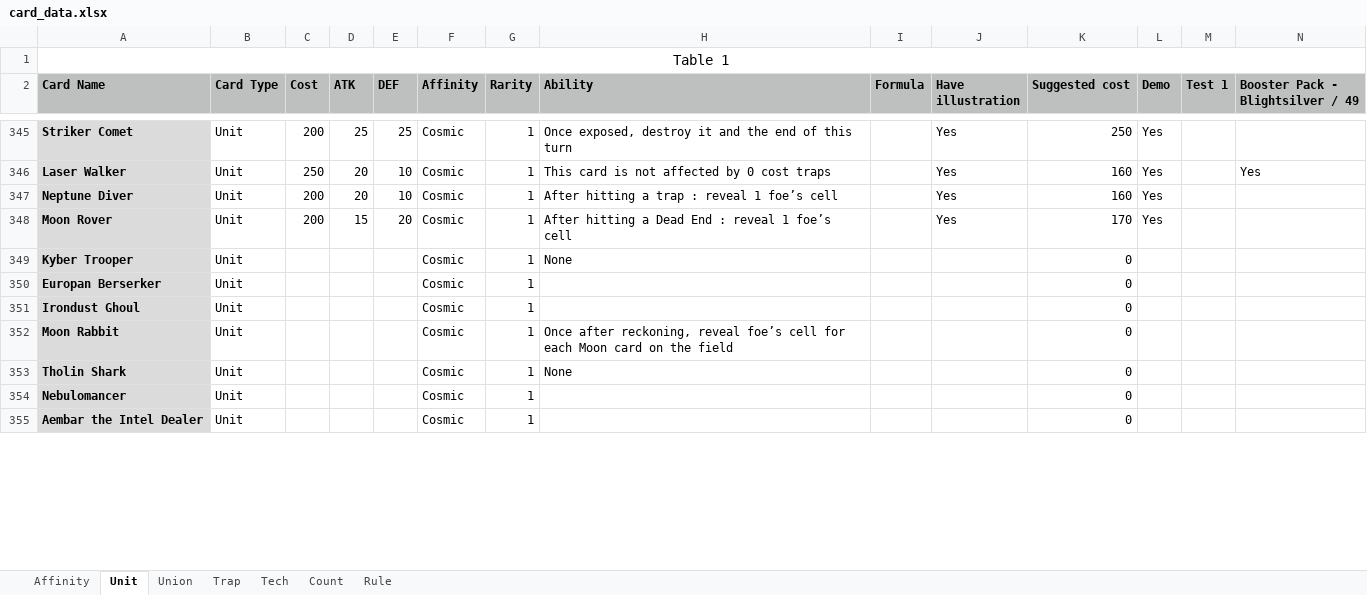
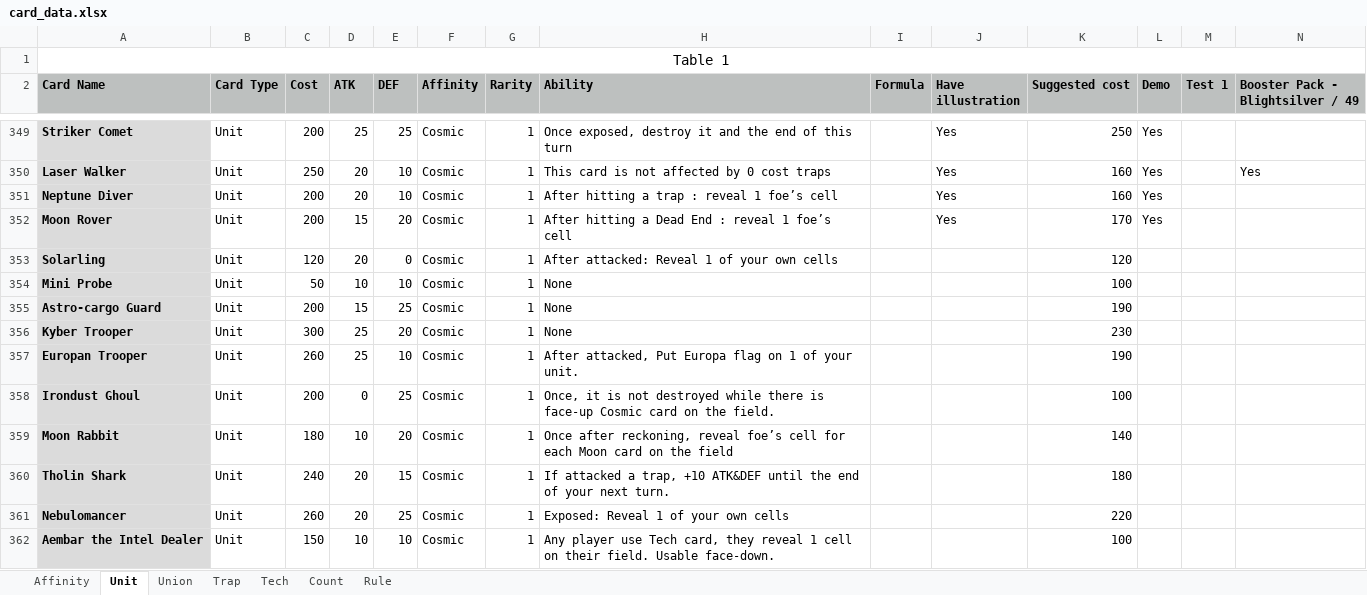
Before and after one commit to PreukSuksiri/blightsilver_game, an Excel workbook: context/card_data.xlsx, sheet Unit, drawn as a sheet; only a part is shown, gaps mark what is left out; values as stored, in another font and other column widths than the file's, no borders; removed rows and columns are numbered as before the commit, all else as after; rows hold the shown columns only; the diff covers the shown part only; the diff names each change by its address in the sheet, - before the commit and + after, or states it on an @@ line.

```diff
--- a/context/card_data.xlsx (sheet Unit)
+++ b/context/card_data.xlsx (sheet Unit)
+row 353: Solarling | Unit | 120 | 20 | 0 | Cosmic | 1 | After attacked: Reveal 1 of your own cells |  |  | 120
+row 354: Mini Probe | Unit | 50 | 10 | 10 | Cosmic | 1 | None |  |  | 100
+row 355: Astro-cargo Guard | Unit | 200 | 15 | 25 | Cosmic | 1 | None |  |  | 190
-C356 (Cost): (empty)
+C356 (Cost): 300
-D356 (ATK): (empty)
+D356 (ATK): 25
-E356 (DEF): (empty)
+E356 (DEF): 20
-K356 (Suggested cost): 0
+K356 (Suggested cost): 230
-row 350: Europan Berserker | Unit |  |  |  | Cosmic | 1 |  |  |  | 0
+row 357: Europan Trooper | Unit | 260 | 25 | 10 | Cosmic | 1 | After attacked, Put Europa flag on 1 of your unit. |  |  | 190
-C358 (Cost): (empty)
+C358 (Cost): 200
-D358 (ATK): (empty)
+D358 (ATK): 0
-E358 (DEF): (empty)
+E358 (DEF): 25
-H358 (Ability): (empty)
+H358 (Ability): Once, it is not destroyed while there is face-up Cosmic card on the field.
-K358 (Suggested cost): 0
+K358 (Suggested cost): 100
-C359 (Cost): (empty)
+C359 (Cost): 180
-D359 (ATK): (empty)
+D359 (ATK): 10
-E359 (DEF): (empty)
+E359 (DEF): 20
-K359 (Suggested cost): 0
+K359 (Suggested cost): 140
-C360 (Cost): (empty)
+C360 (Cost): 240
-D360:D361 (ATK): (empty)
+D360:D361 (ATK): 20
-E360 (DEF): (empty)
+E360 (DEF): 15
-H360 (Ability): None
+H360 (Ability): If attacked a trap, +10 ATK&DEF until the end of your next turn.
-K360 (Suggested cost): 0
+K360 (Suggested cost): 180
-C361 (Cost): (empty)
+C361 (Cost): 260
-E361 (DEF): (empty)
+E361 (DEF): 25
-H361 (Ability): (empty)
+H361 (Ability): Exposed: Reveal 1 of your own cells
-K361 (Suggested cost): 0
+K361 (Suggested cost): 220
-C362 (Cost): (empty)
+C362 (Cost): 150
-D362 (ATK): (empty)
+D362 (ATK): 10
-E362 (DEF): (empty)
+E362 (DEF): 10
-H362 (Ability): (empty)
+H362 (Ability): Any player use Tech card, they reveal 1 cell on their field. Usable face-down.
-K362 (Suggested cost): 0
+K362 (Suggested cost): 100
```
Also changed, not shown: 12 added rows, 7 removed rows and 370 edited cells elsewhere in this sheet, sheet Union, sheet Tech, sheet Trap, sheet Count, sheet Affinity, formulas that keep their value, 11 other files.
